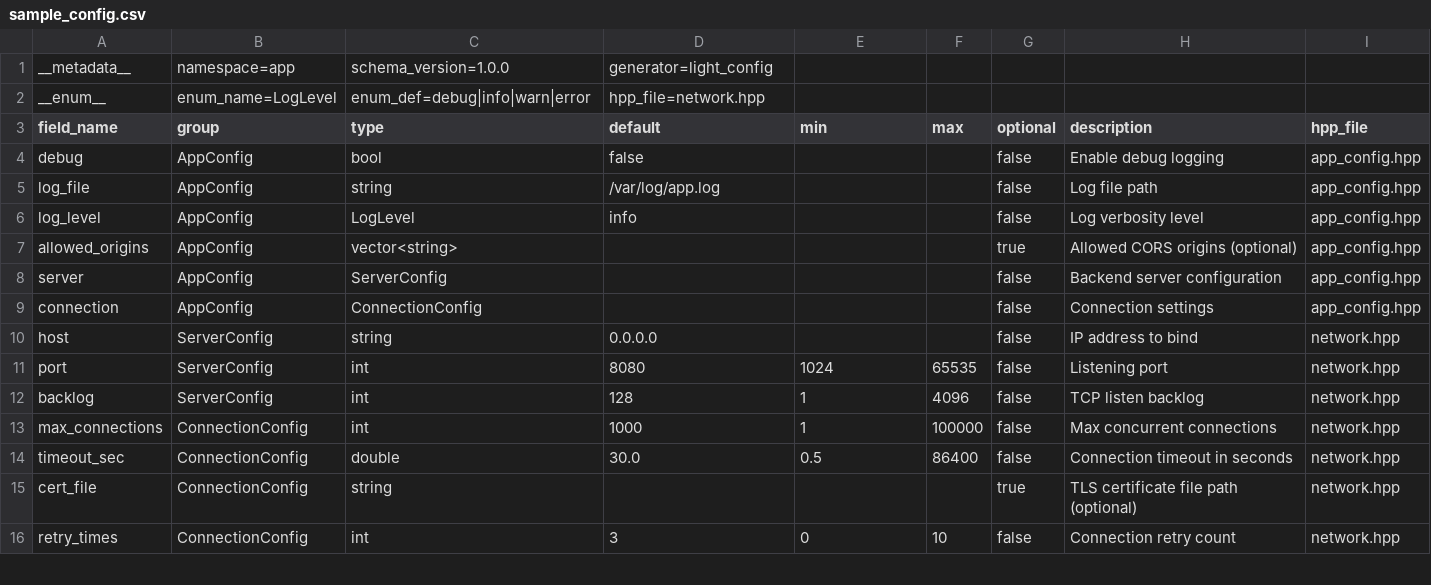
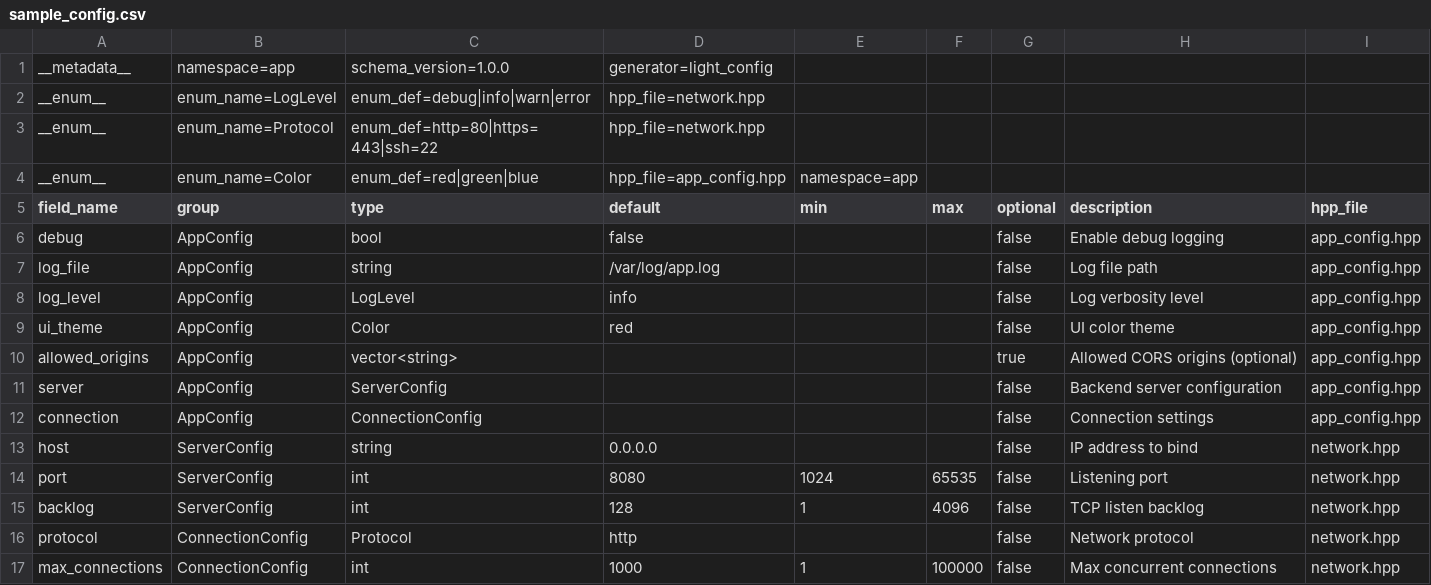
Before and after one commit to haodongnj/light_config, a CSV file: examples/sample_config.csv, drawn as a sheet; only a part is shown; the shorter side is filled out with more unchanged rows; the diff names each change by its address in the sheet, - before the commit and + after, or states it on an @@ line.

```diff
--- a/examples/sample_config.csv
+++ b/examples/sample_config.csv
+row 3: __enum__ | enum_name=Protocol | enum_def=http=80|https=443|ssh=22 | hpp_file=network.hpp
+row 4: __enum__ | enum_name=Color | enum_def=red|green|blue | hpp_file=app_config.hpp | namespace=app
+row 9: ui_theme | AppConfig | Color | red |  |  | false | UI color theme | app_config.hpp
+row 16: protocol | ConnectionConfig | Protocol | http |  |  | false | Network protocol | network.hpp
```
Also changed, not shown: 10 other files.
